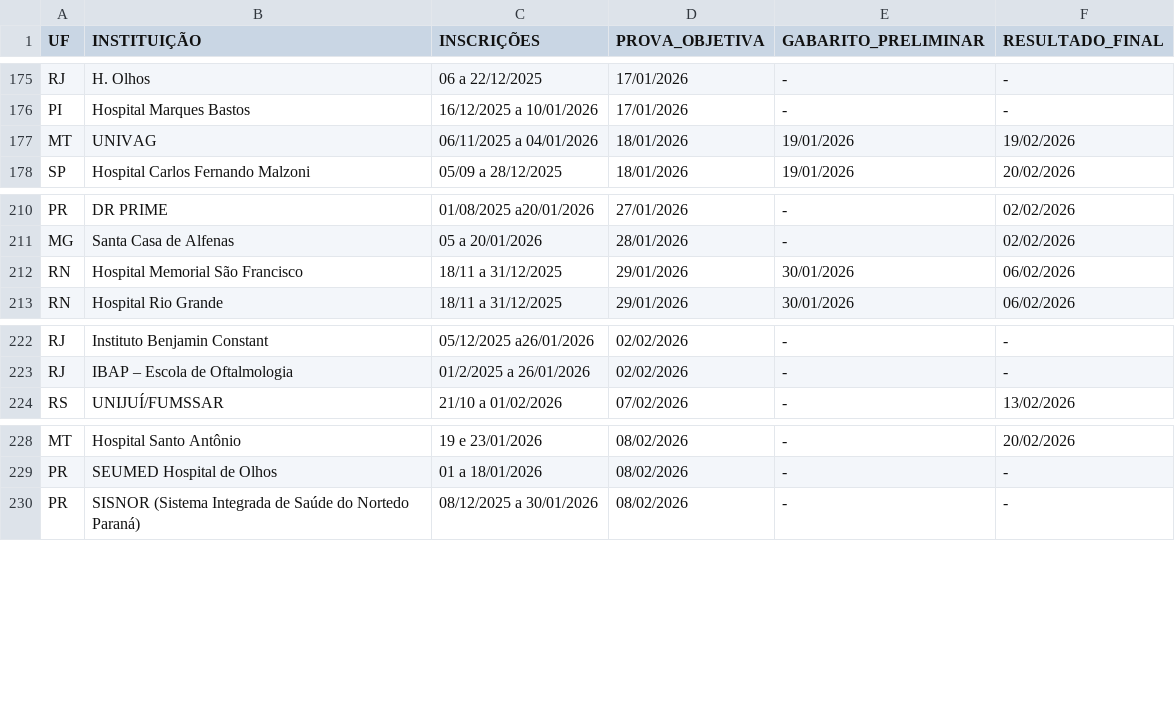
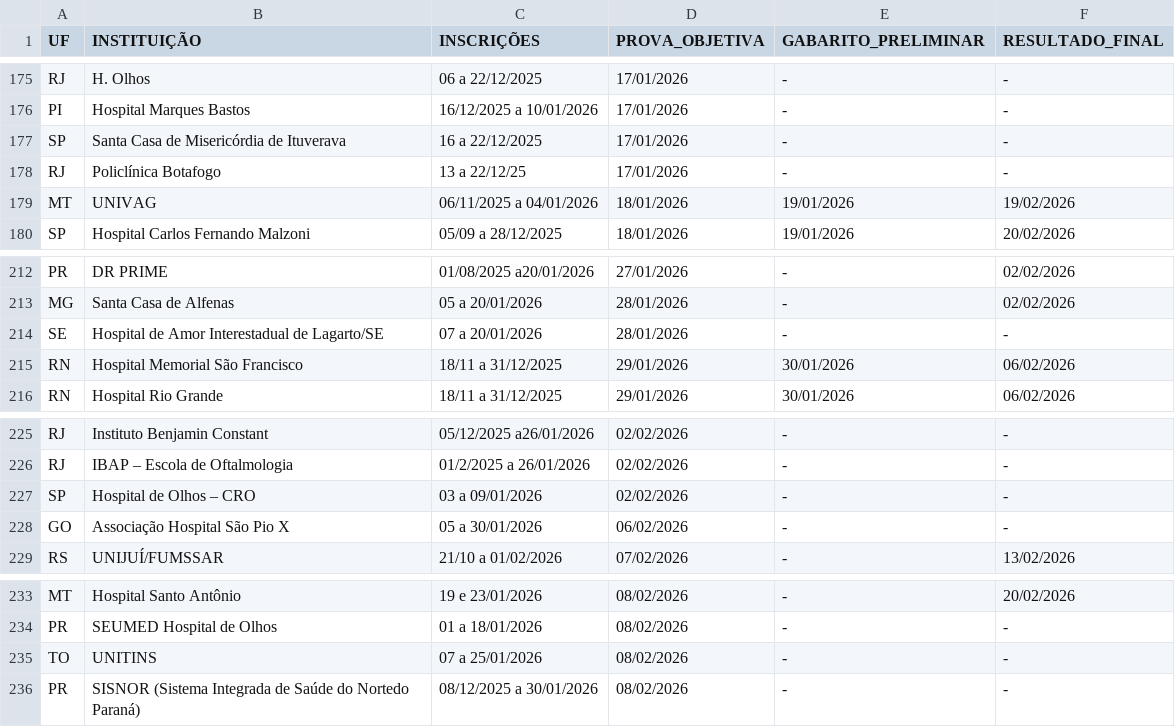
Before and after one commit to cadeteafya/calendario-provas, a CSV file: data/calendario_residencia.csv, drawn as a sheet; only a part is shown, gaps mark what is left out; the diff names each change by its address in the sheet, - before the commit and + after, or states it on an @@ line.

```diff
--- a/data/calendario_residencia.csv
+++ b/data/calendario_residencia.csv
+row 177: SP | Santa Casa de Misericórdia de Ituverava | 16 a 22/12/2025 | 17/01/2026 | - | -
+row 178: RJ | Policlínica Botafogo | 13 a 22/12/25 | 17/01/2026 | - | -
+row 214: SE | Hospital de Amor Interestadual de Lagarto/SE | 07 a 20/01/2026 | 28/01/2026 | - | -
+row 227: SP | Hospital de Olhos – CRO | 03 a 09/01/2026 | 02/02/2026 | - | -
+row 228: GO | Associação Hospital São Pio X | 05 a 30/01/2026 | 06/02/2026 | - | -
+row 235: TO | UNITINS | 07 a 25/01/2026 | 08/02/2026 | - | -
```
Also changed, not shown: 2 other files.
